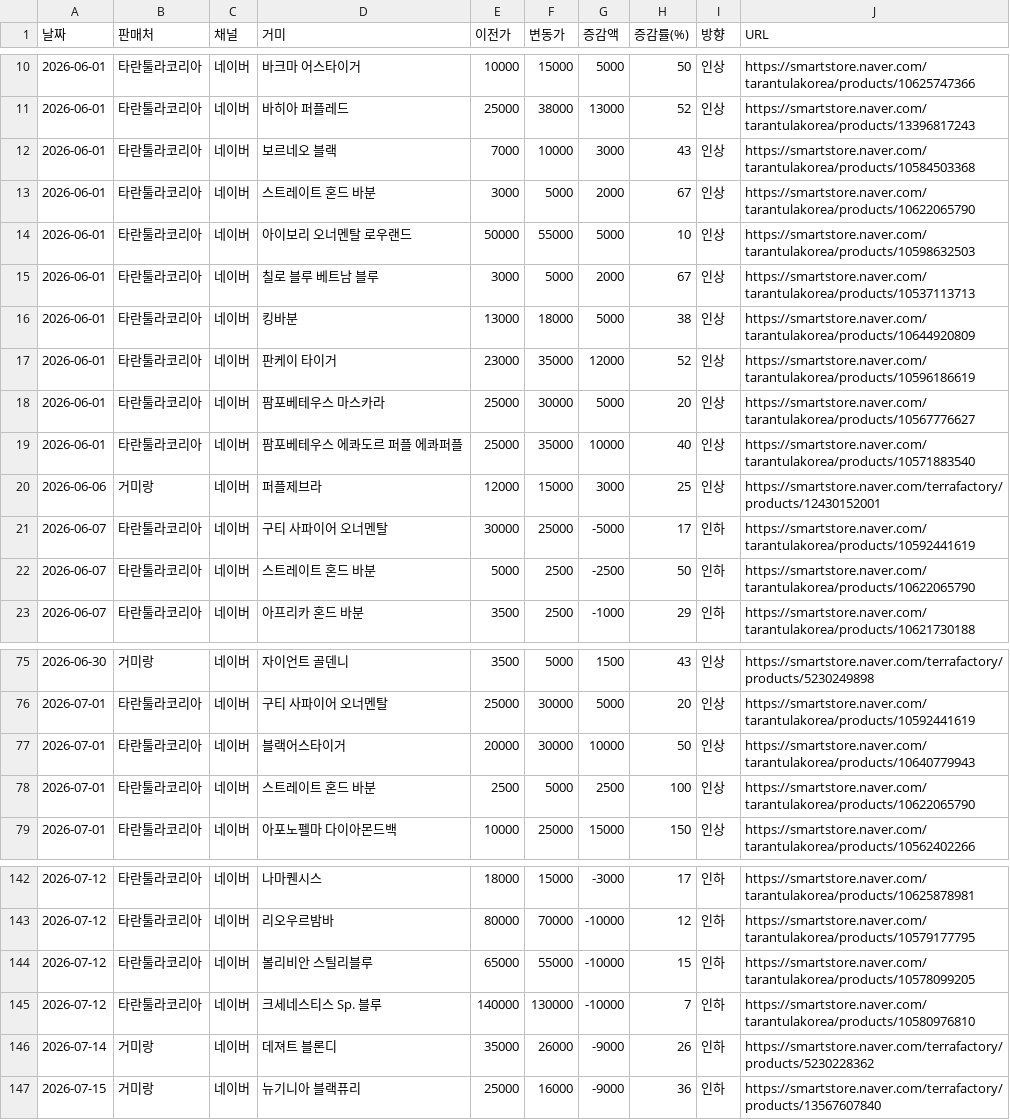
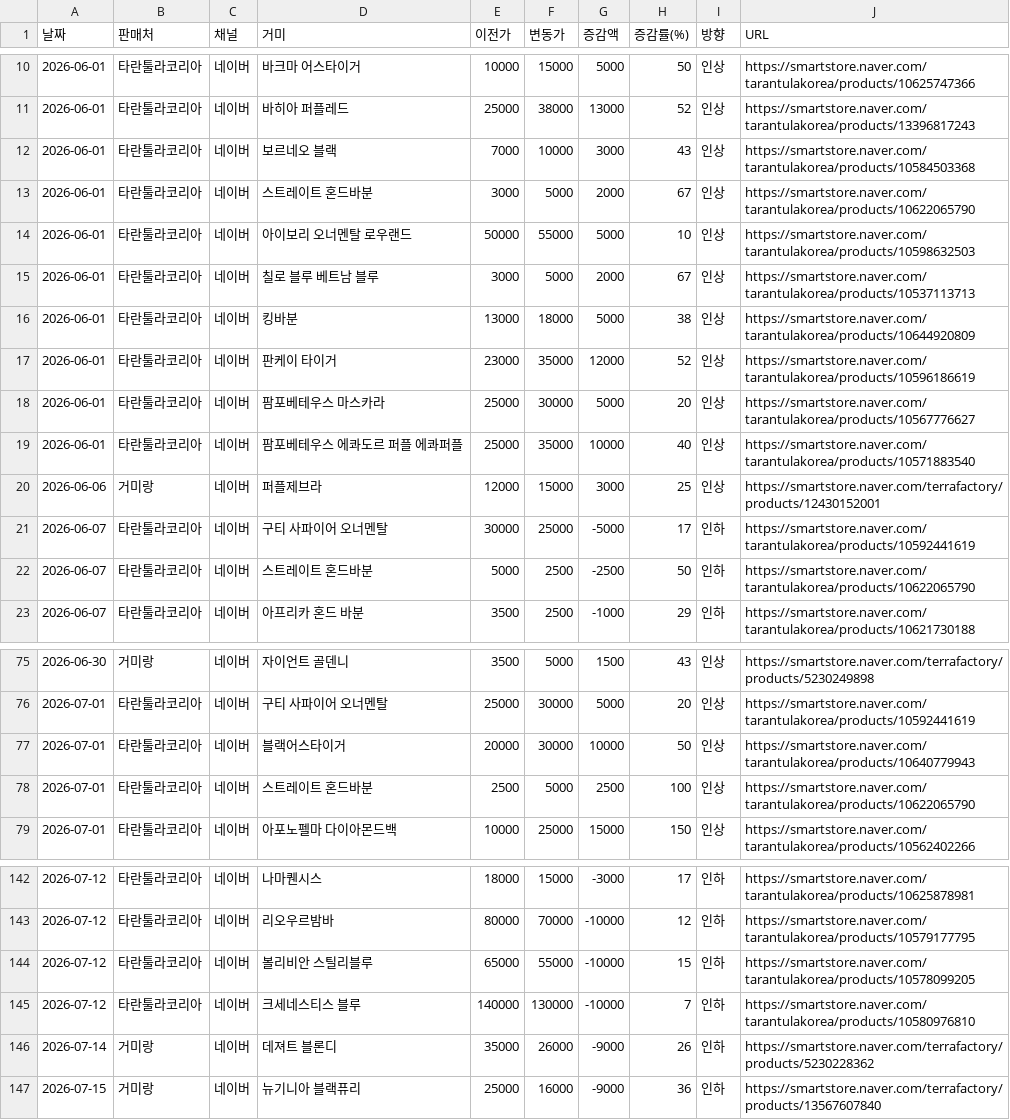
Before and after one commit to janghongku/tarantula-prices, a CSV file: outputs/가격변동_로그.csv, drawn as a sheet; only a part is shown, gaps mark what is left out.

```diff
--- a/outputs/가격변동_로그.csv
+++ b/outputs/가격변동_로그.csv
@@ -12,3 +12,3 @@
 2026-06-01,타란툴라코리아,네이버,보르네오 블랙,7000,10000,3000,43,인상,https://smartstore.naver.com/tarantulakorea/products/10584503368
-2026-06-01,타란툴라코리아,네이버,스트레이트 혼드 바분,3000,5000,2000,67,인상,https://smartstore.naver.com/tarantulakorea/products/10622065790
+2026-06-01,타란툴라코리아,네이버,스트레이트 혼드바분,3000,5000,2000,67,인상,https://smartstore.naver.com/tarantulakorea/products/10622065790
 2026-06-01,타란툴라코리아,네이버,아이보리 오너멘탈 로우랜드,50000,55000,5000,10,인상,https://smartstore.naver.com/tarantulakorea/products/10598632503
@@ -21,3 +21,3 @@
 2026-06-07,타란툴라코리아,네이버,구티 사파이어 오너멘탈,30000,25000,-5000,17,인하,https://smartstore.naver.com/tarantulakorea/products/10592441619
-2026-06-07,타란툴라코리아,네이버,스트레이트 혼드 바분,5000,2500,-2500,50,인하,https://smartstore.naver.com/tarantulakorea/products/10622065790
+2026-06-07,타란툴라코리아,네이버,스트레이트 혼드바분,5000,2500,-2500,50,인하,https://smartstore.naver.com/tarantulakorea/products/10622065790
 2026-06-07,타란툴라코리아,네이버,아프리카 혼드 바분,3500,2500,-1000,29,인하,https://smartstore.naver.com/tarantulakorea/products/10621730188
@@ -77,3 +77,3 @@
 2026-07-01,타란툴라코리아,네이버,블랙어스타이거,20000,30000,10000,50,인상,https://smartstore.naver.com/tarantulakorea/products/10640779943
-2026-07-01,타란툴라코리아,네이버,스트레이트 혼드 바분,2500,5000,2500,100,인상,https://smartstore.naver.com/tarantulakorea/products/10622065790
+2026-07-01,타란툴라코리아,네이버,스트레이트 혼드바분,2500,5000,2500,100,인상,https://smartstore.naver.com/tarantulakorea/products/10622065790
 2026-07-01,타란툴라코리아,네이버,아포노펠마 다이아몬드백,10000,25000,15000,150,인상,https://smartstore.naver.com/tarantulakorea/products/10562402266
@@ -144,3 +144,3 @@
 2026-07-12,타란툴라코리아,네이버,볼리비안 스틸리블루,65000,55000,-10000,15,인하,https://smartstore.naver.com/tarantulakorea/products/10578099205
-2026-07-12,타란툴라코리아,네이버,크세네스티스 Sp. 블루,140000,130000,-10000,7,인하,https://smartstore.naver.com/tarantulakorea/products/10580976810
+2026-07-12,타란툴라코리아,네이버,크세네스티스 블루,140000,130000,-10000,7,인하,https://smartstore.naver.com/tarantulakorea/products/10580976810
 2026-07-14,거미랑,네이버,데져트 블론디,35000,26000,-9000,26,인하,https://smartstore.naver.com/terrafactory/products/5230228362
```
Also changed, not shown: outputs/신규등록_로그.csv, 4 other files.
